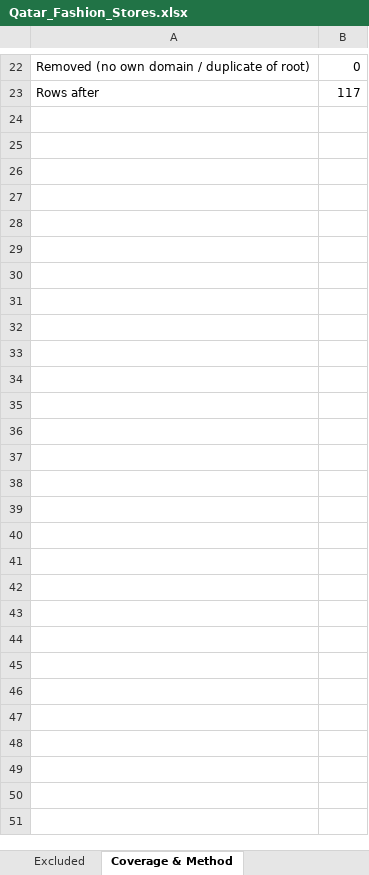
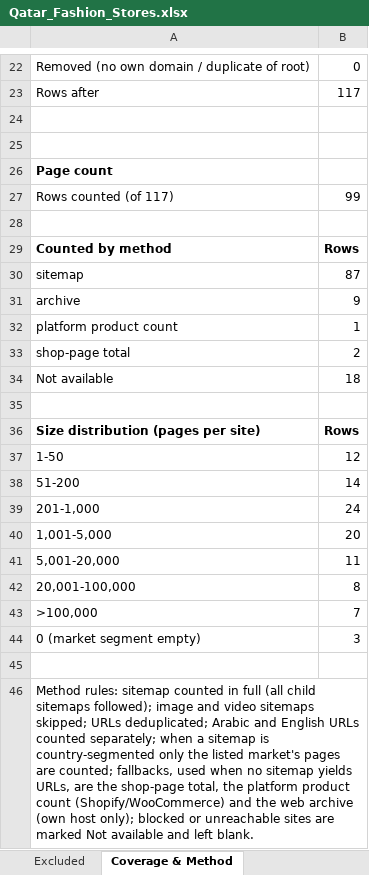
Before and after one commit to abaszeinn-beep/research, an Excel workbook: markets/fashion/Qatar_Fashion_Stores.xlsx, sheet Coverage & Method, drawn as a sheet; only a part is shown, gaps mark what is left out; values as stored, in another font and other column widths than the file's, no borders; the diff names each change by its address in the sheet, - before the commit and + after, or states it on an @@ line.

```diff
--- a/markets/fashion/Qatar_Fashion_Stores.xlsx (sheet Coverage & Method)
+++ b/markets/fashion/Qatar_Fashion_Stores.xlsx (sheet Coverage & Method)
+row 24: (empty)
+row 25: (empty)
+row 26: Page count
+row 27: Rows counted (of 117) | 99
+row 28: (empty)
+row 29: Counted by method | Rows
+row 30: sitemap | 87
+row 31: archive | 9
+row 32: platform product count | 1
+row 33: shop-page total | 2
+row 34: Not available | 18
+row 35: (empty)
+row 36: Size distribution (pages per site) | Rows
+row 37: 1-50 | 12
+row 38: 51-200 | 14
+row 39: 201-1,000 | 24
+row 40: 1,001-5,000 | 20
+row 41: 5,001-20,000 | 11
+row 42: 20,001-100,000 | 8
+row 43: >100,000 | 7
+row 44: 0 (market segment empty) | 3
+row 45: (empty)
+row 46: Method rules: sitemap counted in full (all child sitemaps followed); image and video sitemaps skipped; URLs deduplicated; Arabic and English URLs counted separately; when a sitemap is country-segmented only the listed market's pages are counted; fallbacks, used when no sitemap yields URLs, are the shop-page total, the platform product count (Shopify/WooCommerce) and the web archive (own host only); blocked or unreachable sites are marked Not available and left blank.
```
Also changed, not shown: sheet Fashion Stores, markets/fashion/Kuwait_Fashion_Stores.xlsx, markets/fashion/Saudi_Arabia_Fashion_Stores.xlsx, 7 other files.
